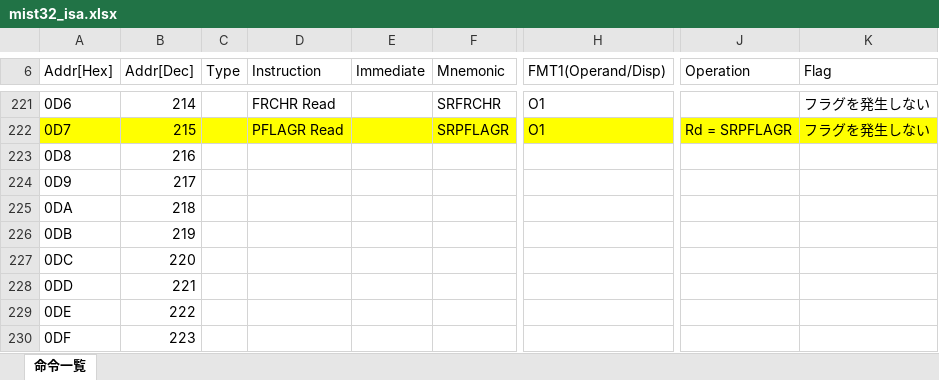
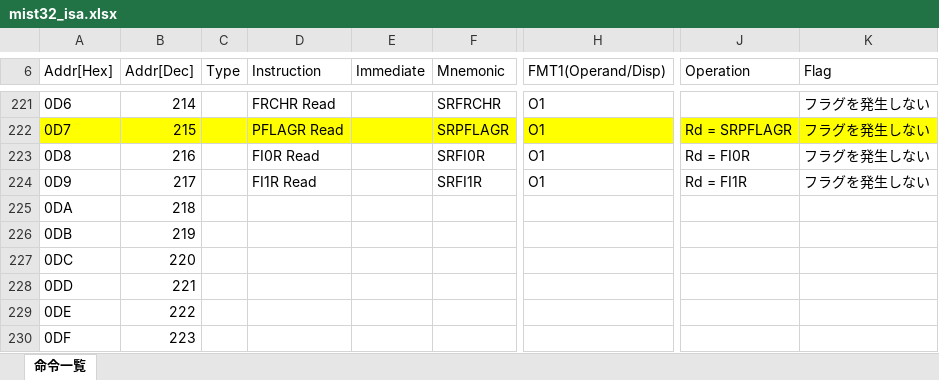
Before and after one commit to mist32/mist32-isa, an Excel workbook: instructions/mist32_isa.xlsx, sheet 命令一覧, drawn as a sheet; only a part is shown, gaps mark what is left out; values as stored, in another font and other column widths than the file's, no borders; the diff names each change by its address in the sheet, - before the commit and + after, or states it on an @@ line.

```diff
--- a/instructions/mist32_isa.xlsx (sheet 命令一覧)
+++ b/instructions/mist32_isa.xlsx (sheet 命令一覧)
-D223 (Instruction): (empty)
+D223 (Instruction): FI0R Read
-F223 (Mnemonic): (empty)
+F223 (Mnemonic): SRFI0R
-H223:H224 (FMT1(Operand/Disp)): (empty)
+H223:H224 (FMT1(Operand/Disp)): O1
-J223 (Operation): (empty)
+J223 (Operation): Rd = FI0R
-K223:K224 (Flag): (empty)
+K223:K224 (Flag): フラグを発生しない
-D224 (Instruction): (empty)
+D224 (Instruction): FI1R Read
-F224 (Mnemonic): (empty)
+F224 (Mnemonic): SRFI1R
-J224 (Operation): (empty)
+J224 (Operation): Rd = FI1R
```
Also changed, not shown: 2 other files.
